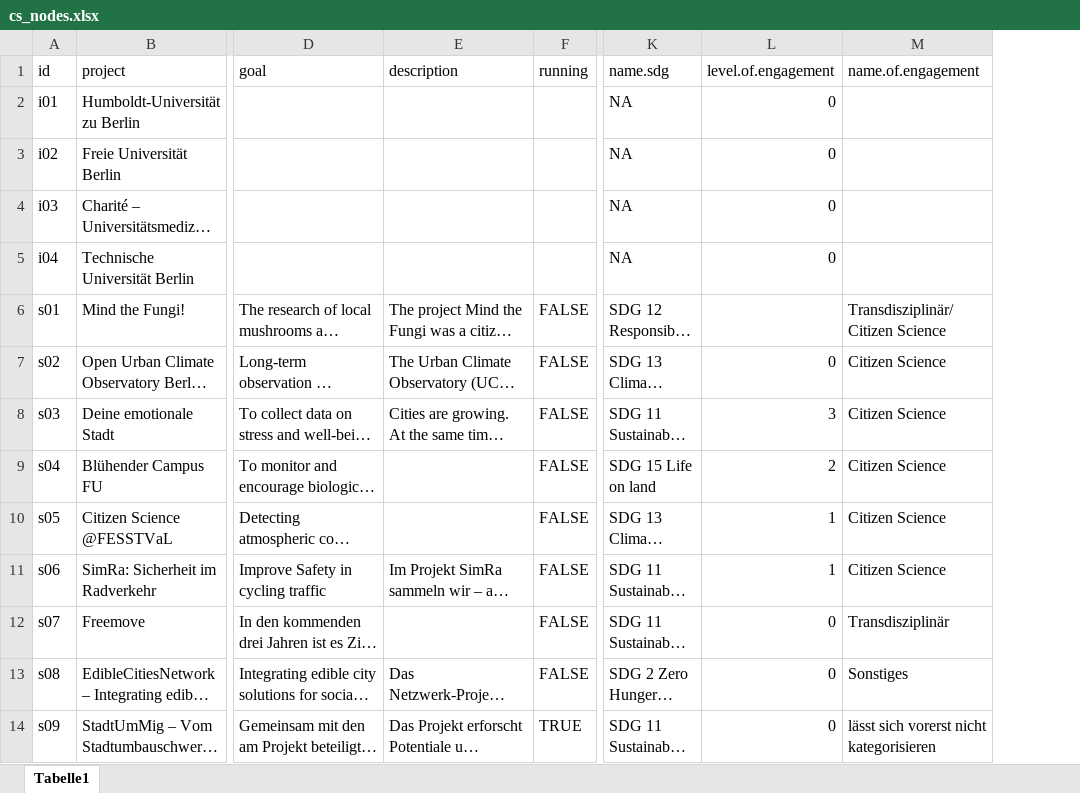
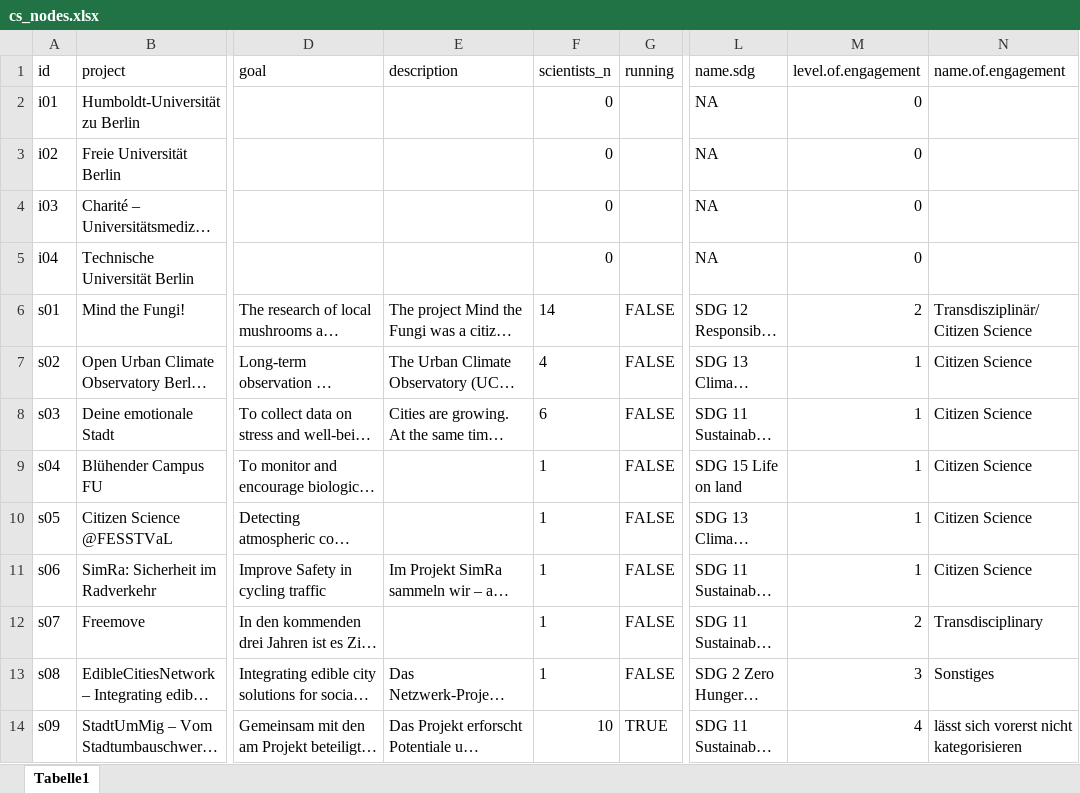
Before and after one commit to anastasiabright/citizen-science, an Excel workbook: data/cs_nodes.xlsx, sheet Tabelle1, drawn as a sheet; only a part is shown, gaps mark what is left out; long unchanged cells end in …; values as stored, in another font and other column widths than the file's, no borders; addresses are those after the commit; the diff covers the shown part only; the diff names each change by its address in the sheet, - before the commit and + after, or states it on an @@ line.

```diff
--- a/data/cs_nodes.xlsx (sheet Tabelle1)
+++ b/data/cs_nodes.xlsx (sheet Tabelle1)
+column F (scientists_n), rows 2-14: 0 | 0 | 0 | 0 | 14 | 4 | 6 | 1 | 1 | 1 | 1 | 1 | 10
-M6 (level.of.engagement): (empty)
+M6 (level.of.engagement): 2
-M7 (level.of.engagement): 0
+M7 (level.of.engagement): 1
-M8 (level.of.engagement): 3
+M8 (level.of.engagement): 1
-M9 (level.of.engagement): 2
+M9 (level.of.engagement): 1
-M12 (level.of.engagement): 0
+M12 (level.of.engagement): 2
-N12 (name.of.engagement): Transdisziplinär
+N12 (name.of.engagement): Transdisciplinary
-M13 (level.of.engagement): 0
+M13 (level.of.engagement): 3
-M14 (level.of.engagement): 0
+M14 (level.of.engagement): 4
```
Also changed, not shown: 15 edited cells elsewhere in this sheet, data/Citizen Science Dashboard_v2.xlsx, 22 other files.
